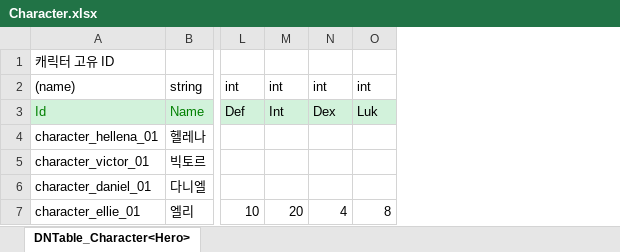
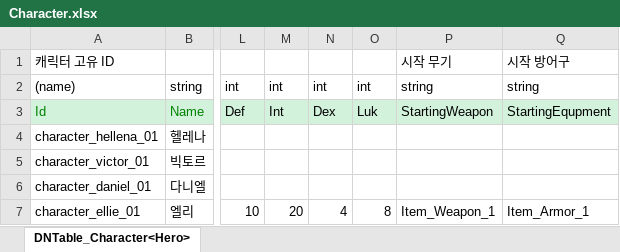
Before and after one commit to junny2969/2DMainProject, an Excel workbook: JsonConverter/ExcelFiles/Character.xlsx, sheet DNTable_Character<Hero>, drawn as a sheet; only a part is shown, gaps mark what is left out; values as stored, in another font and other column widths than the file's, no borders; the diff names each change by its address in the sheet, - before the commit and + after, or states it on an @@ line.

```diff
--- a/JsonConverter/ExcelFiles/Character.xlsx (sheet DNTable_Character<Hero>)
+++ b/JsonConverter/ExcelFiles/Character.xlsx (sheet DNTable_Character<Hero>)
+column P, rows 1-7: 시작 무기 | string | StartingWeapon |  |  |  | Item_Weapon_1
+column Q, rows 1-7: 시작 방어구 | string | StartingEqupment |  |  |  | Item_Armor_1
```
Also changed, not shown: JsonConverter/ExcelFiles/DNDialogue.xlsx, JsonConverter/ExcelFiles/DNDialogueGroup.xlsx, 44 other files.
